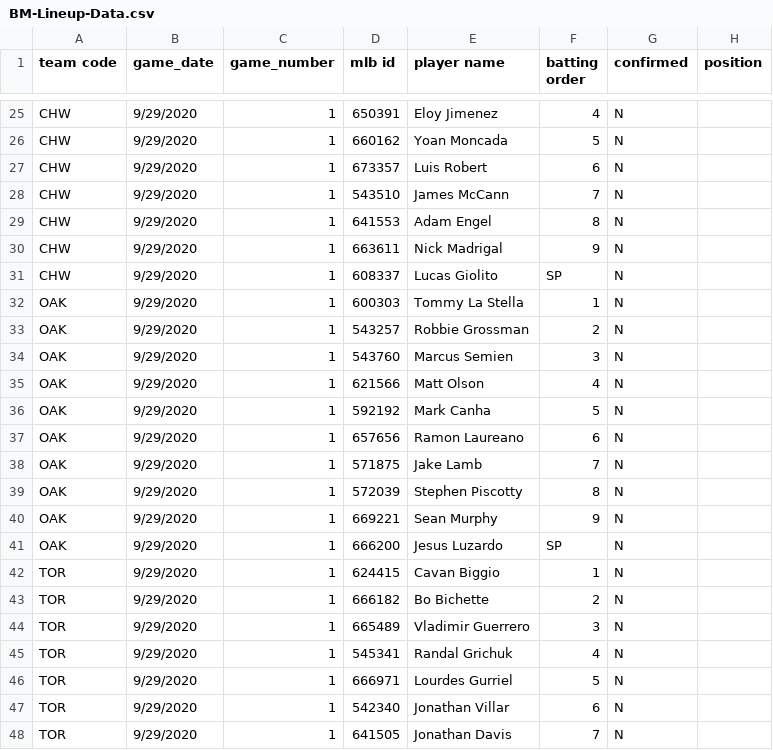
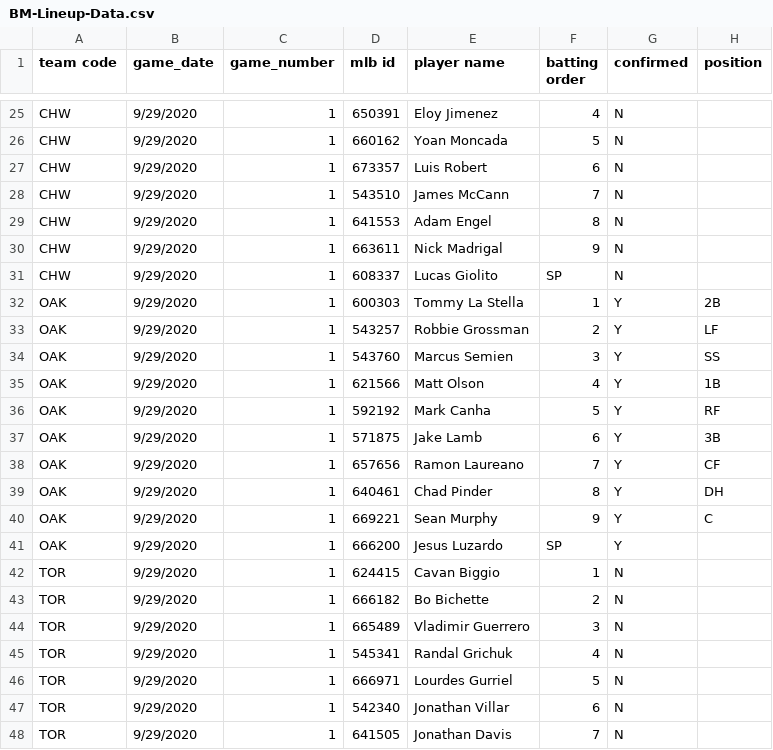
Before and after one commit to justinmof/MLBSheets-CSV-Files, a CSV file: BM-Lineup-Data.csv, drawn as a sheet; only a part is shown, gaps mark what is left out; the diff covers the shown part only.

```diff
--- a/BM-Lineup-Data.csv
+++ b/BM-Lineup-Data.csv
@@ -31,12 +31,12 @@ CHW,9/29/2020,1,663611,Nick Madrigal,9,N,
 CHW,9/29/2020,1,608337,Lucas Giolito,SP,N,
-OAK,9/29/2020,1,600303,Tommy La Stella,1,N,
-OAK,9/29/2020,1,543257,Robbie Grossman,2,N,
-OAK,9/29/2020,1,543760,Marcus Semien,3,N,
-OAK,9/29/2020,1,621566,Matt Olson,4,N,
-OAK,9/29/2020,1,592192,Mark Canha,5,N,
-OAK,9/29/2020,1,657656,Ramon Laureano,6,N,
-OAK,9/29/2020,1,571875,Jake Lamb,7,N,
-OAK,9/29/2020,1,572039,Stephen Piscotty,8,N,
-OAK,9/29/2020,1,669221,Sean Murphy,9,N,
-OAK,9/29/2020,1,666200,Jesus Luzardo,SP,N,
+OAK,9/29/2020,1,600303,Tommy La Stella,1,Y,2B
+OAK,9/29/2020,1,543257,Robbie Grossman,2,Y,LF
+OAK,9/29/2020,1,543760,Marcus Semien,3,Y,SS
+OAK,9/29/2020,1,621566,Matt Olson,4,Y,1B
+OAK,9/29/2020,1,592192,Mark Canha,5,Y,RF
+OAK,9/29/2020,1,571875,Jake Lamb,6,Y,3B
+OAK,9/29/2020,1,657656,Ramon Laureano,7,Y,CF
+OAK,9/29/2020,1,640461,Chad Pinder,8,Y,DH
+OAK,9/29/2020,1,669221,Sean Murphy,9,Y,C
+OAK,9/29/2020,1,666200,Jesus Luzardo,SP,Y,
 TOR,9/29/2020,1,624415,Cavan Biggio,1,N,
```
Also changed, not shown: 35 edited cells elsewhere in this file, BM-Lineup-Data1.csv.
